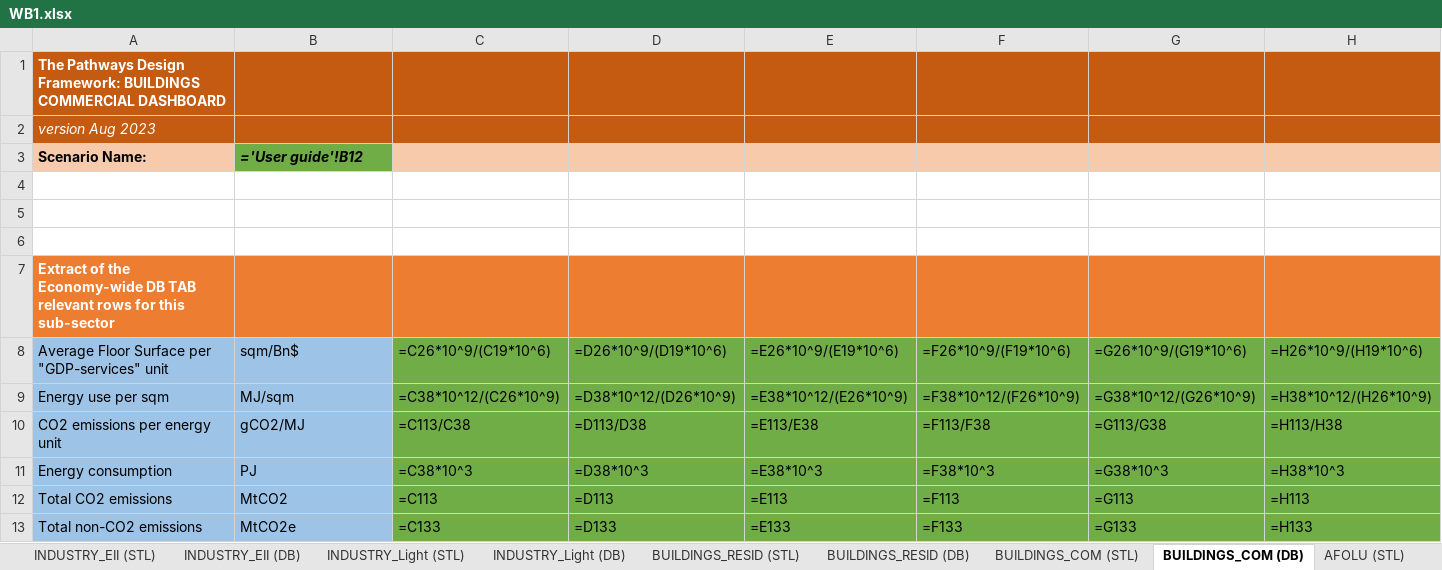
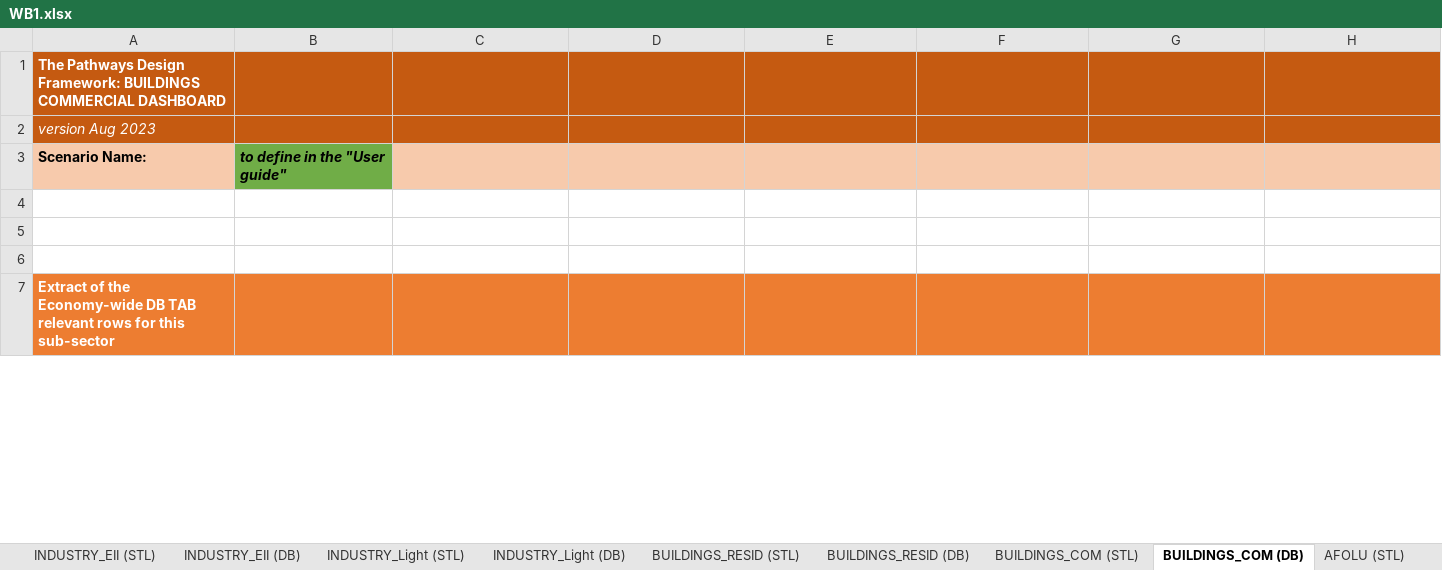
Before and after one commit to BryceMcCall/DDPTemplateAutomationV2, an Excel workbook: input/WB1.xlsx, sheet BUILDINGS_COM (DB), drawn as a sheet; only a part is shown; values as stored, in another font and other column widths than the file's, no borders; formulas without a stored value are shown as written; removed rows and columns are numbered as before the commit, all else as after; rows hold the shown columns only; the diff covers the shown part only; the diff names each change by its address in the sheet, - before the commit and + after, or states it on an @@ line.

```diff
--- a/input/WB1.xlsx (sheet BUILDINGS_COM (DB))
+++ b/input/WB1.xlsx (sheet BUILDINGS_COM (DB))
-B3: ='User guide'!B12
+B3: to define in the "User guide"
-row 8: Average Floor Surface per "GDP-services" unit | sqm/Bn$ | =C26*10^9/(C19*10^6) | =D26*10^9/(D19*10^6) | =E26*10^9/(E19*10^6) | =F26*10^9/(F19*10^6) | =G26*10^9/(G19*10^6) | =H26*10^9/(H19*10^6)
-row 9: Energy use per sqm | MJ/sqm | =C38*10^12/(C26*10^9) | =D38*10^12/(D26*10^9) | =E38*10^12/(E26*10^9) | =F38*10^12/(F26*10^9) | =G38*10^12/(G26*10^9) | =H38*10^12/(H26*10^9)
-row 10: CO2 emissions per energy unit | gCO2/MJ | =C113/C38 | =D113/D38 | =E113/E38 | =F113/F38 | =G113/G38 | =H113/H38
-row 11: Energy consumption | PJ | =C38*10^3 | =D38*10^3 | =E38*10^3 | =F38*10^3 | =G38*10^3 | =H38*10^3
-row 12: Total CO2 emissions | MtCO2 | =C113 | =D113 | =E113 | =F113 | =G113 | =H113
-row 13: Total non-CO2 emissions | MtCO2e | =C133 | =D133 | =E133 | =F133 | =G133 | =H133
```
Also changed, not shown: 6 added rows and 107 edited cells elsewhere in this sheet, sheet INDUSTRY_EII (DB), sheet NATIONAL OVERVIEW (DB), sheet POWER (DB), sheet INDUSTRY_Light (DB), sheet AFOLU (DB), sheet WASTE (DB), 18 more sheets, input/FilterScripts/Power_DB filter.xlsx, input/WB2.xlsx, 19 other files.
